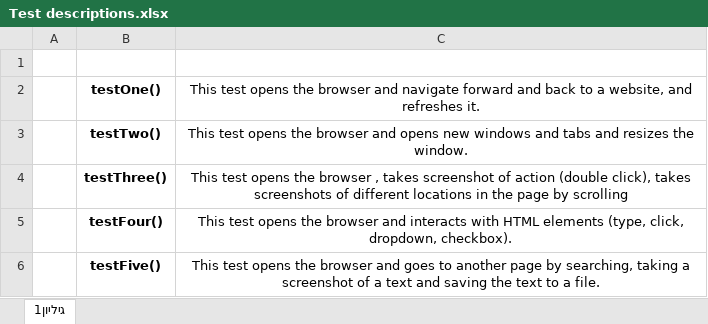
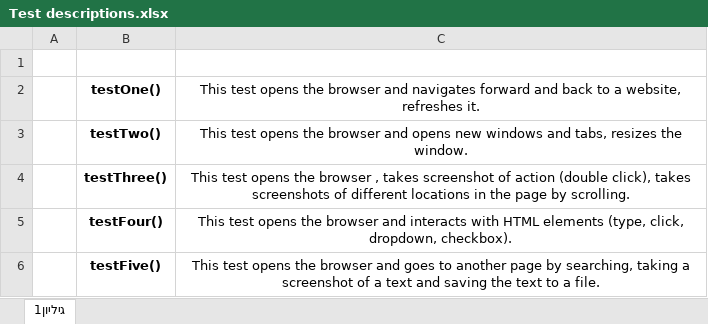
Before and after one commit to ShaniCohen810/Final_Project_Shani, an Excel workbook: Test descriptions.xlsx, sheet גיליון1, drawn as a sheet; values as stored, in another font and other column widths than the file's, no borders; the diff names each change by its address in the sheet, - before the commit and + after, or states it on an @@ line.

```diff
--- a/Test descriptions.xlsx (sheet גיליון1)
+++ b/Test descriptions.xlsx (sheet גיליון1)
-C2: …browser and navigate forward and back to a website, and refreshes it.
+C2: …browser and navigates forward and back to a website, refreshes it.
-C3: …windows and tabs and resizes the…
+C3: …windows and tabs, resizes the…
-C4: …page by scrolling
+C4: …page by scrolling.
```
Also changed, not shown: 1 other file.
